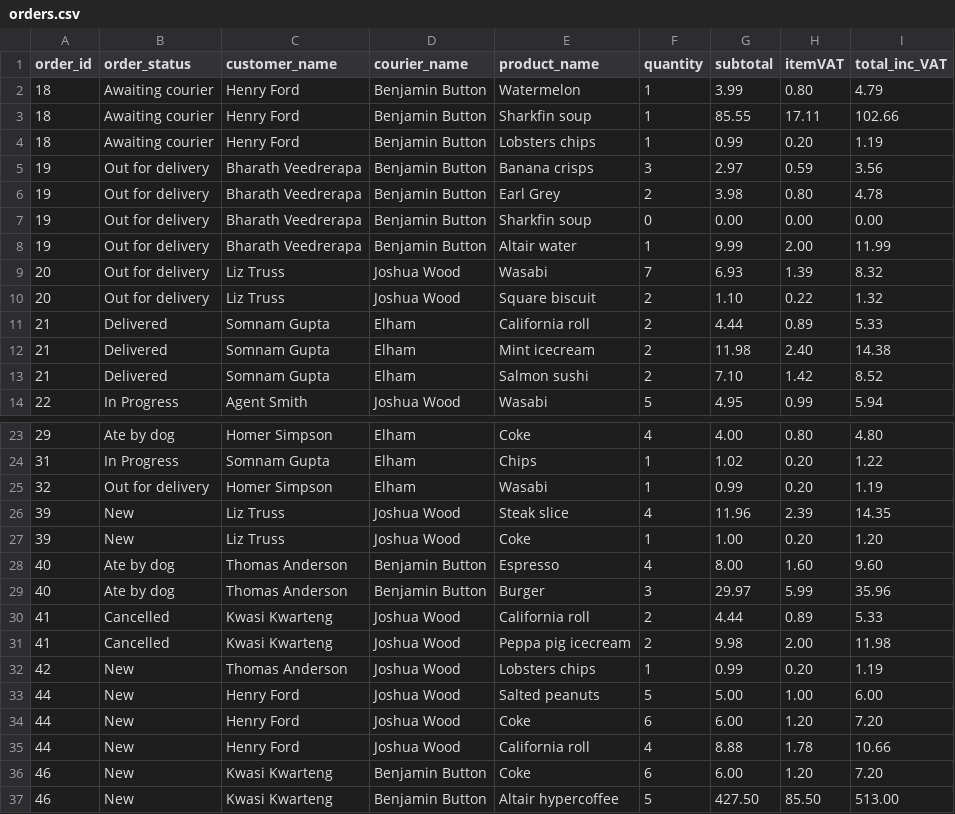
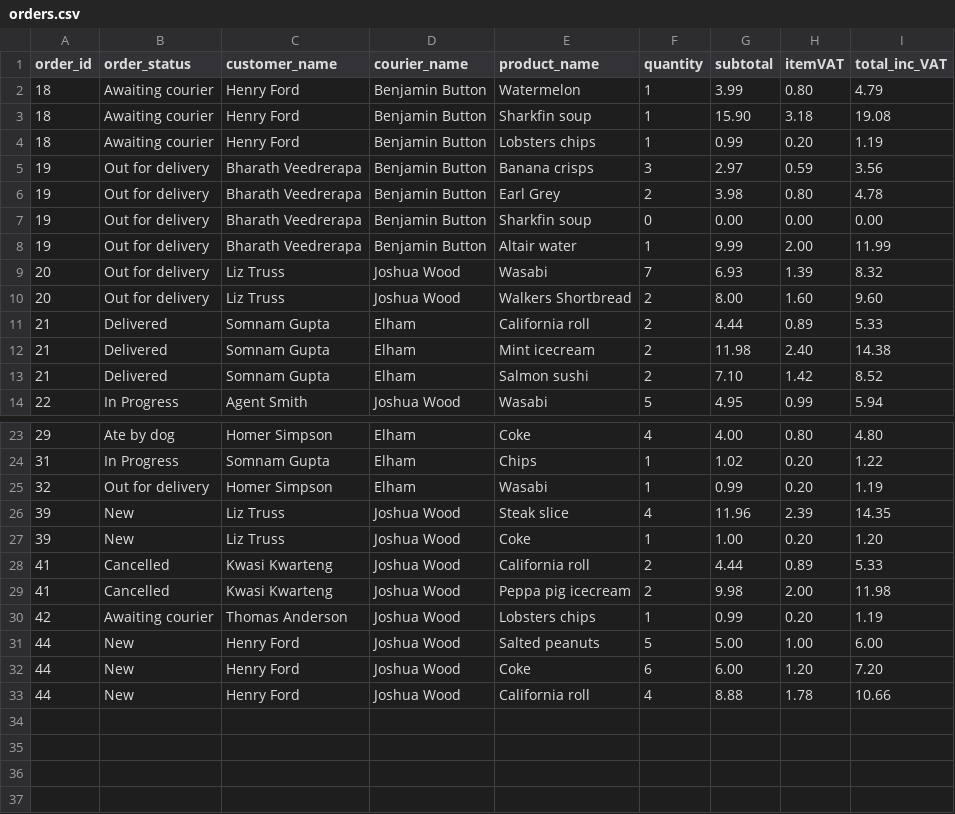
Before and after one commit to jtan5/JLR-mini-project, a CSV file: data/orders.csv, drawn as a sheet; only a part is shown, gaps mark what is left out.

```diff
--- a/data/orders.csv
+++ b/data/orders.csv
@@ -2,3 +2,3 @@ order_id,order_status,customer_name,courier_name,product_name,quantity,subtotal,
 18,Awaiting courier,Henry Ford,Benjamin Button,Watermelon,1,3.99,0.80,4.79
-18,Awaiting courier,Henry Ford,Benjamin Button,Sharkfin soup,1,85.55,17.11,102.66
+18,Awaiting courier,Henry Ford,Benjamin Button,Sharkfin soup,1,15.90,3.18,19.08
 18,Awaiting courier,Henry Ford,Benjamin Button,Lobsters chips,1,0.99,0.20,1.19
@@ -9,3 +9,3 @@ order_id,order_status,customer_name,courier_name,product_name,quantity,subtotal,
 20,Out for delivery,Liz Truss,Joshua Wood,Wasabi,7,6.93,1.39,8.32
-20,Out for delivery,Liz Truss,Joshua Wood,Square biscuit,2,1.10,0.22,1.32
+20,Out for delivery,Liz Truss,Joshua Wood,Walkers Shortbread,2,8.00,1.60,9.60
 21,Delivered,Somnam Gupta,Elham,California roll,2,4.44,0.89,5.33
@@ -27,7 +27,5 @@ order_id,order_status,customer_name,courier_name,product_name,quantity,subtotal,
 39,New,Liz Truss,Joshua Wood,Coke,1,1.00,0.20,1.20
-40,Ate by dog,Thomas Anderson,Benjamin Button,Espresso,4,8.00,1.60,9.60
-40,Ate by dog,Thomas Anderson,Benjamin Button,Burger,3,29.97,5.99,35.96
 41,Cancelled,Kwasi Kwarteng,Joshua Wood,California roll,2,4.44,0.89,5.33
 41,Cancelled,Kwasi Kwarteng,Joshua Wood,Peppa pig icecream,2,9.98,2.00,11.98
-42,New,Thomas Anderson,Joshua Wood,Lobsters chips,1,0.99,0.20,1.19
+42,Awaiting courier,Thomas Anderson,Joshua Wood,Lobsters chips,1,0.99,0.20,1.19
 44,New,Henry Ford,Joshua Wood,Salted peanuts,5,5.00,1.00,6.00
@@ -35,3 +33 @@ order_id,order_status,customer_name,courier_name,product_name,quantity,subtotal,
 44,New,Henry Ford,Joshua Wood,California roll,4,8.88,1.78,10.66
-46,New,Kwasi Kwarteng,Benjamin Button,Coke,6,6.00,1.20,7.20
-46,New,Kwasi Kwarteng,Benjamin Button,Altair hypercoffee,5,427.50,85.50,513.00
```
Also changed, not shown: data/customers.csv, data/products.csv, 1 other file.
